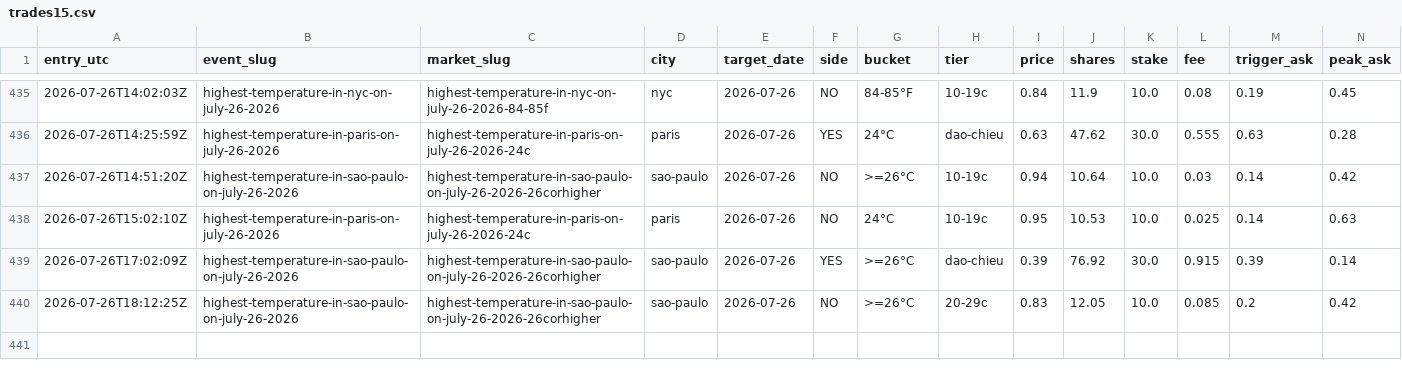
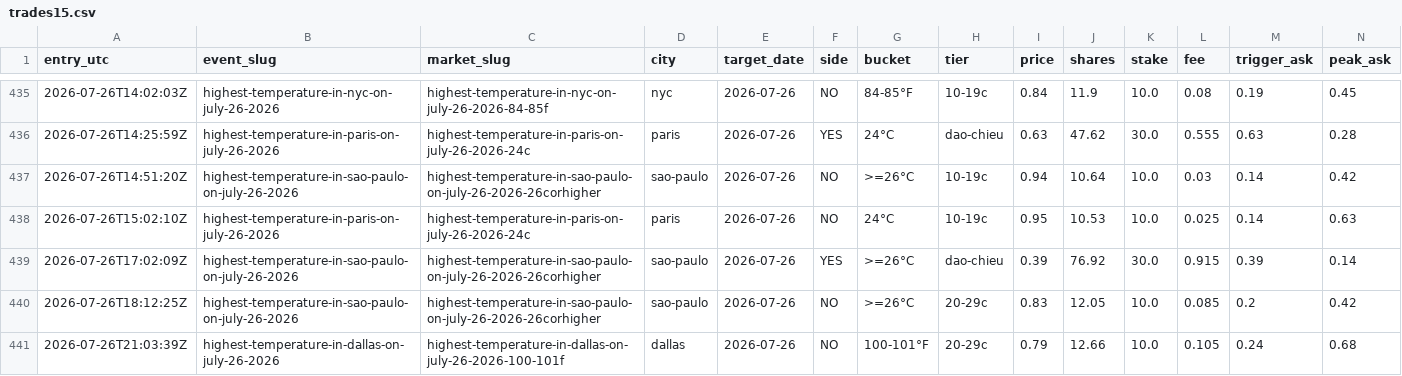
Before and after one commit to caohainguyen103-coder/temp-tracker, a CSV file: data/trades15.csv, drawn as a sheet; only a part is shown, gaps mark what is left out; rows hold the shown columns only; the diff names each change by its address in the sheet, - before the commit and + after, or states it on an @@ line.

```diff
--- a/data/trades15.csv
+++ b/data/trades15.csv
+row 441: 2026-07-26T21:03:39Z | highest-temperature-in-dallas-on-july-26-2026 | highest-temperature-in-dallas-on-july-26-2026-100-101f | dallas | 2026-07-26 | NO | 100-101°F | 20-29c | 0.79 | 12.66 | 10.0 | 0.105 | 0.24 | 0.68
```
Also changed, not shown: data/cd15_price_hist.csv.
